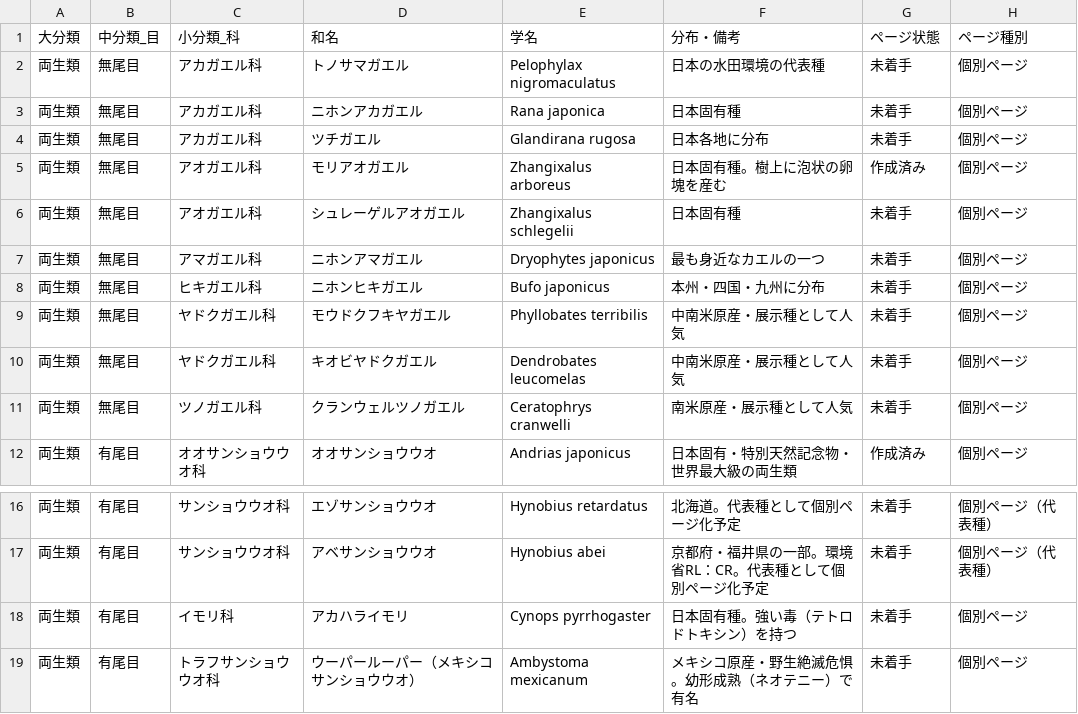
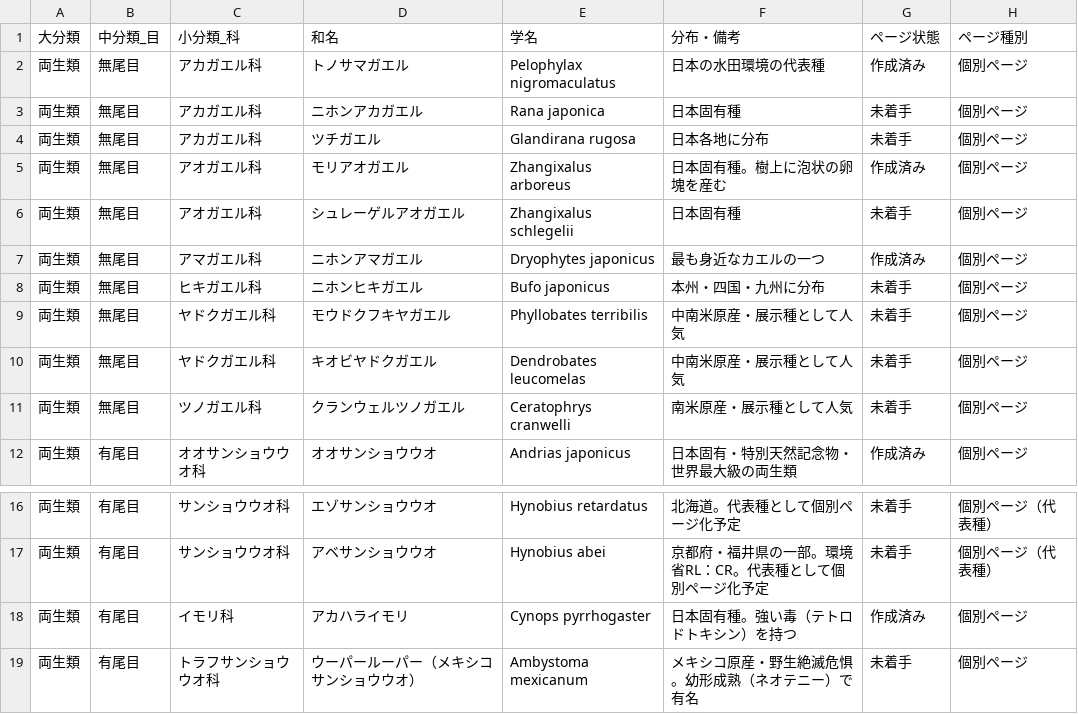
Before and after one commit to ryutam-eng/zoo-zukan, a CSV file: species_master_amphibia.csv, drawn as a sheet; only a part is shown, gaps mark what is left out.

```diff
--- a/species_master_amphibia.csv
+++ b/species_master_amphibia.csv
@@ -1,3 +1,3 @@
 "大分類","中分類_目","小分類_科","和名","学名","分布・備考","ページ状態","ページ種別"
-"両生類","無尾目","アカガエル科","トノサマガエル","Pelophylax nigromaculatus","日本の水田環境の代表種","未着手","個別ページ"
+"両生類","無尾目","アカガエル科","トノサマガエル","Pelophylax nigromaculatus","日本の水田環境の代表種","作成済み","個別ページ"
 "両生類","無尾目","アカガエル科","ニホンアカガエル","Rana japonica","日本固有種","未着手","個別ページ"
@@ -6,3 +6,3 @@
 "両生類","無尾目","アオガエル科","シュレーゲルアオガエル","Zhangixalus schlegelii","日本固有種","未着手","個別ページ"
-"両生類","無尾目","アマガエル科","ニホンアマガエル","Dryophytes japonicus","最も身近なカエルの一つ","未着手","個別ページ"
+"両生類","無尾目","アマガエル科","ニホンアマガエル","Dryophytes japonicus","最も身近なカエルの一つ","作成済み","個別ページ"
 "両生類","無尾目","ヒキガエル科","ニホンヒキガエル","Bufo japonicus","本州・四国・九州に分布","未着手","個別ページ"
@@ -17,3 +17,3 @@
 "両生類","有尾目","サンショウウオ科","アベサンショウウオ","Hynobius abei","京都府・福井県の一部。環境省RL：CR。代表種として個別ページ化予定","未着手","個別ページ（代表種）"
-"両生類","有尾目","イモリ科","アカハライモリ","Cynops pyrrhogaster","日本固有種。強い毒（テトロドトキシン）を持つ","未着手","個別ページ"
+"両生類","有尾目","イモリ科","アカハライモリ","Cynops pyrrhogaster","日本固有種。強い毒（テトロドトキシン）を持つ","作成済み","個別ページ"
 "両生類","有尾目","トラフサンショウウオ科","ウーパールーパー（メキシコサンショウウオ）","Ambystoma mexicanum","メキシコ原産・野生絶滅危惧。幼形成熟（ネオテニー）で有名","未着手","個別ページ"
```
Also changed, not shown: 17 other files.
